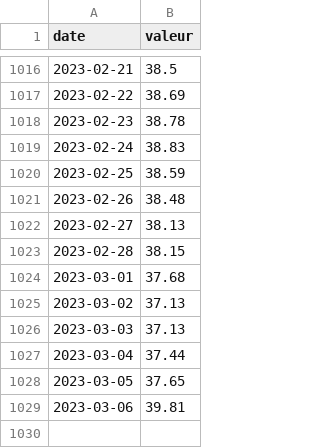
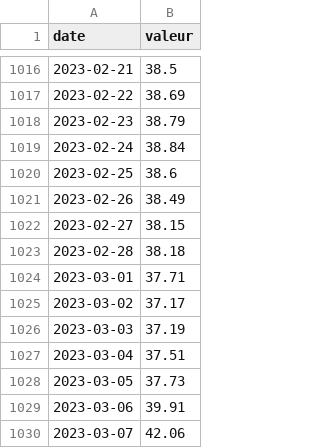
Before and after one commit to vaxelben/covid-19-data-france, a CSV file: data/france-spf-tx_incid.csv, drawn as a sheet; only a part is shown, gaps mark what is left out.

```diff
--- a/data/france-spf-tx_incid.csv
+++ b/data/france-spf-tx_incid.csv
@@ -1017,13 +1017,14 @@ date,valeur
 2023-02-22,38.69
-2023-02-23,38.78
-2023-02-24,38.83
-2023-02-25,38.59
-2023-02-26,38.48
-2023-02-27,38.13
-2023-02-28,38.15
-2023-03-01,37.68
-2023-03-02,37.13
-2023-03-03,37.13
-2023-03-04,37.44
-2023-03-05,37.65
-2023-03-06,39.81
+2023-02-23,38.79
+2023-02-24,38.84
+2023-02-25,38.6
+2023-02-26,38.49
+2023-02-27,38.15
+2023-02-28,38.18
+2023-03-01,37.71
+2023-03-02,37.17
+2023-03-03,37.19
+2023-03-04,37.51
+2023-03-05,37.73
+2023-03-06,39.91
+2023-03-07,42.06
```
Also changed, not shown: data/france-spf-TO.csv, data/france-spf-tx_pos.csv, 5 other files.
